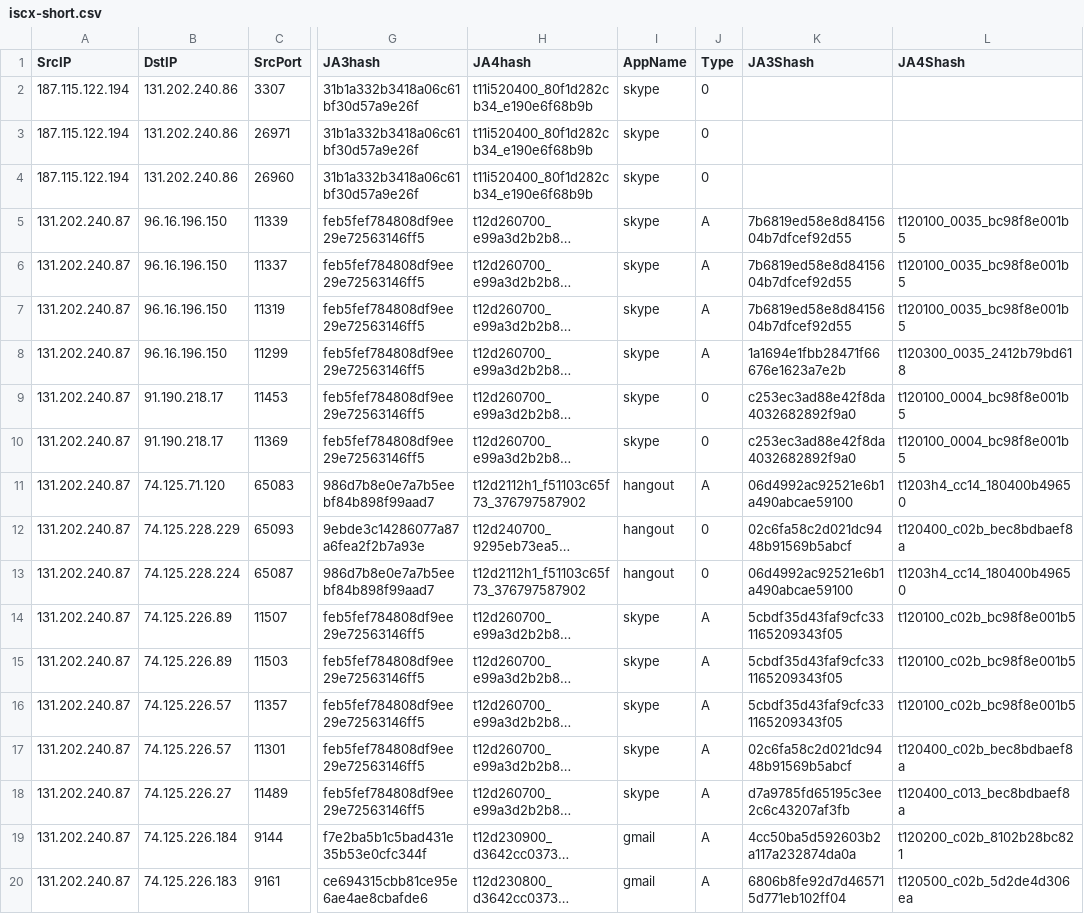
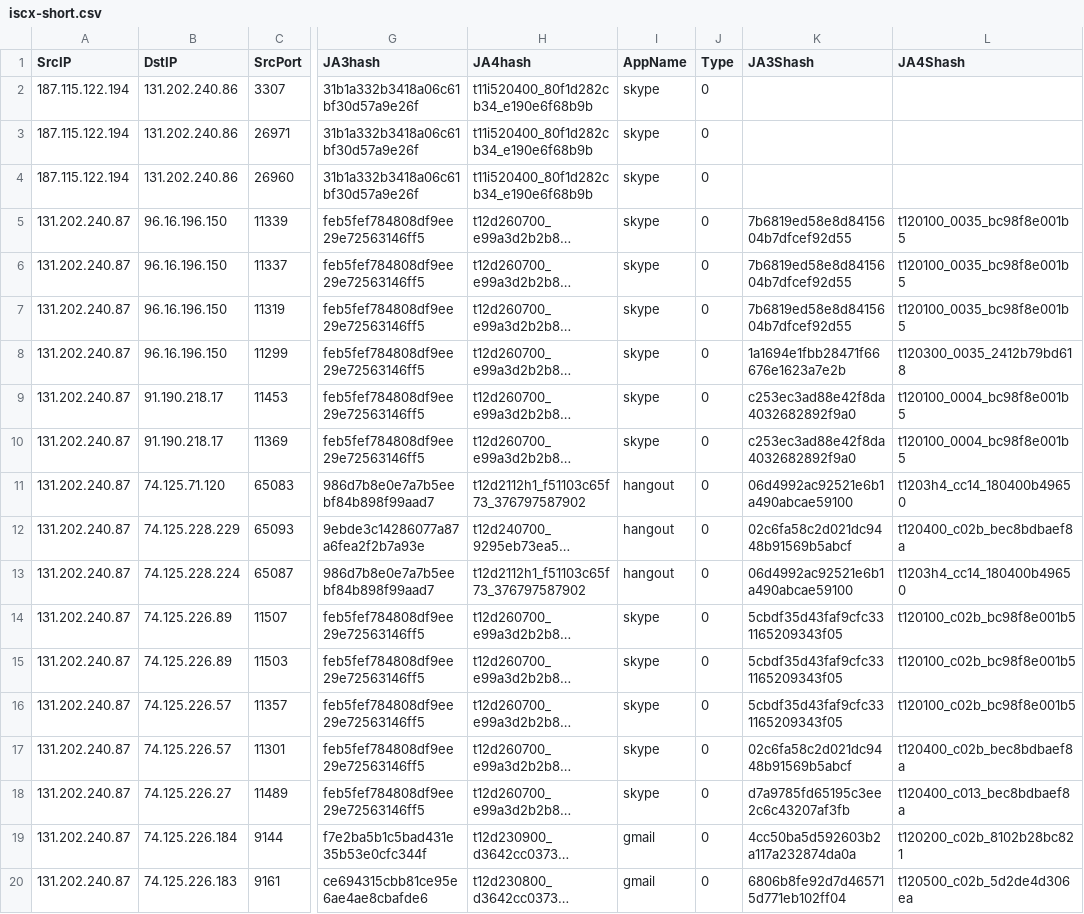
Before and after one commit to pomjak/BP-Application-Identification, a CSV file: datasets/iscx-short.csv, drawn as a sheet; only a part is shown, gaps mark what is left out; long unchanged cells end in …; the diff names each change by its address in the sheet, - before the commit and + after, or states it on an @@ line.

Commit message:
chore: re-typing A type to 0

```diff
--- a/datasets/iscx-short.csv
+++ b/datasets/iscx-short.csv
-J5:J8 (Type): A
+J5:J8 (Type): 0
-J11 (Type): A
+J11 (Type): 0
-J14:J20 (Type): A
+J14:J20 (Type): 0
```
